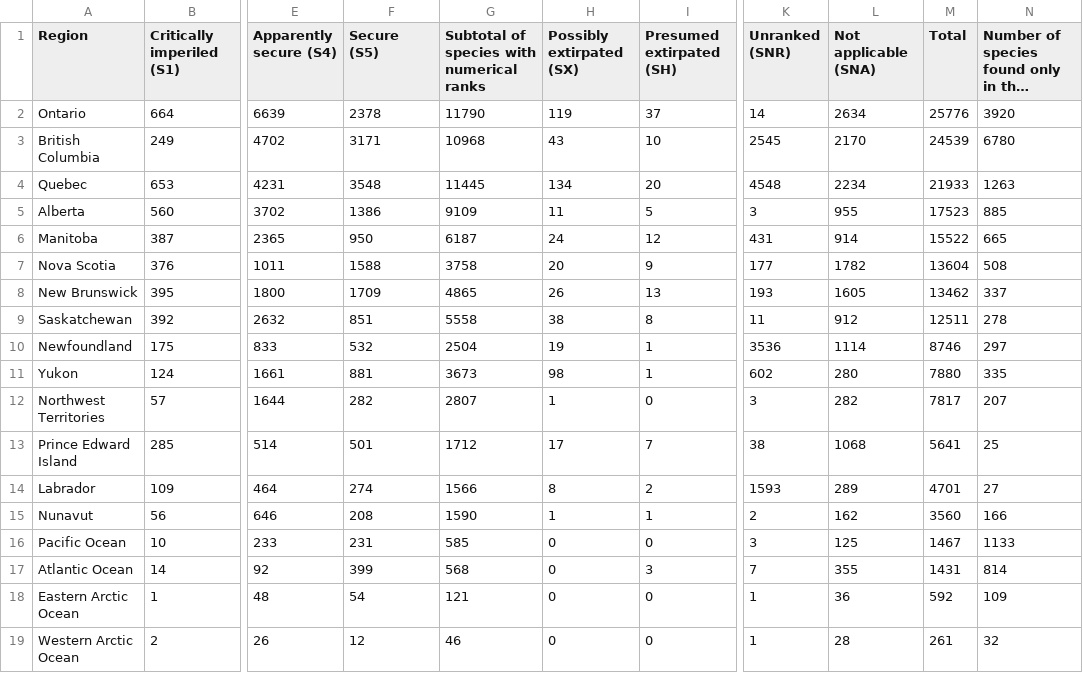
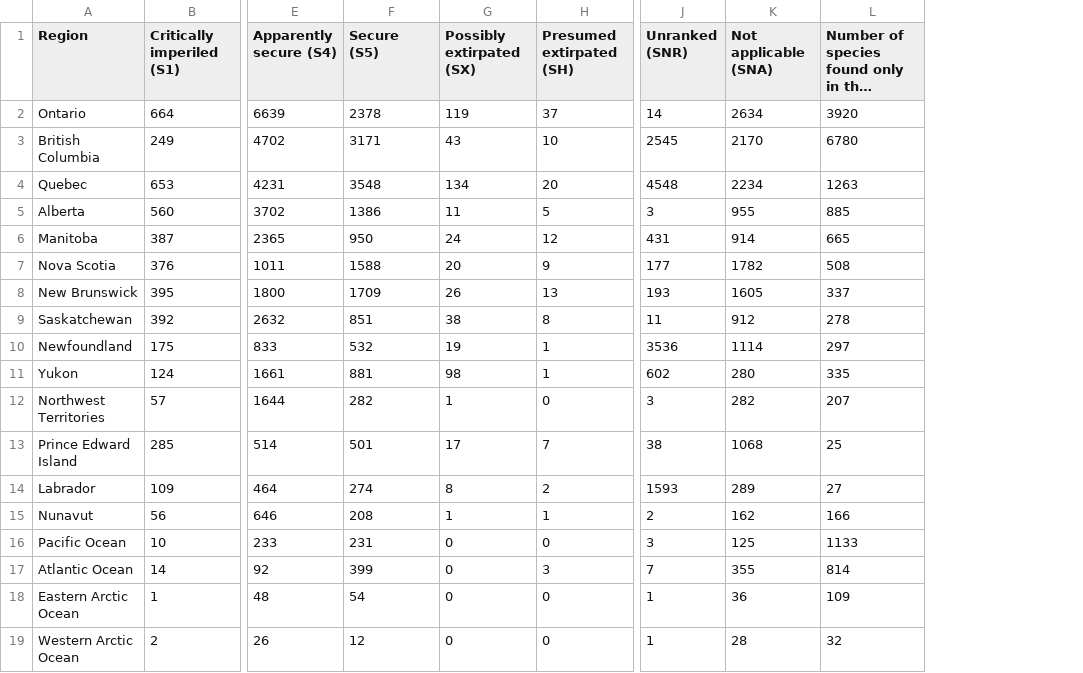
Before and after one commit to kristianrafuse/Project-3-Canadian-Biodiversity-and-Global-Forest-Decline, a CSV file: Resources/regional.csv, drawn as a sheet; only a part is shown, gaps mark what is left out; long unchanged cells end in …; the diff names each change by its address in the sheet, - before the commit and + after, or states it on an @@ line.

Commit message:
Additional data clean

```diff
--- a/Resources/regional.csv
+++ b/Resources/regional.csv
-column G, rows 1-19: Subtotal of species with numerical ranks | 11790 | 10968 | 11445 | 9109 | 6187 | 3758 | 4865 | 5558 | 2504 | 3673 | 2807 | 1712 | 1566 | 1590 | 585 | 568 | 121 | 46
-column M (Total), rows 2-19: 25776 | 24539 | 21933 | 17523 | 15522 | 13604 | 13462 | 12511 | 8746 | 7880 | 7817 | 5641 | 4701 | 3560 | 1467 | 1431 | 592 | 261
```
Also changed, not shown: 2 other files.
